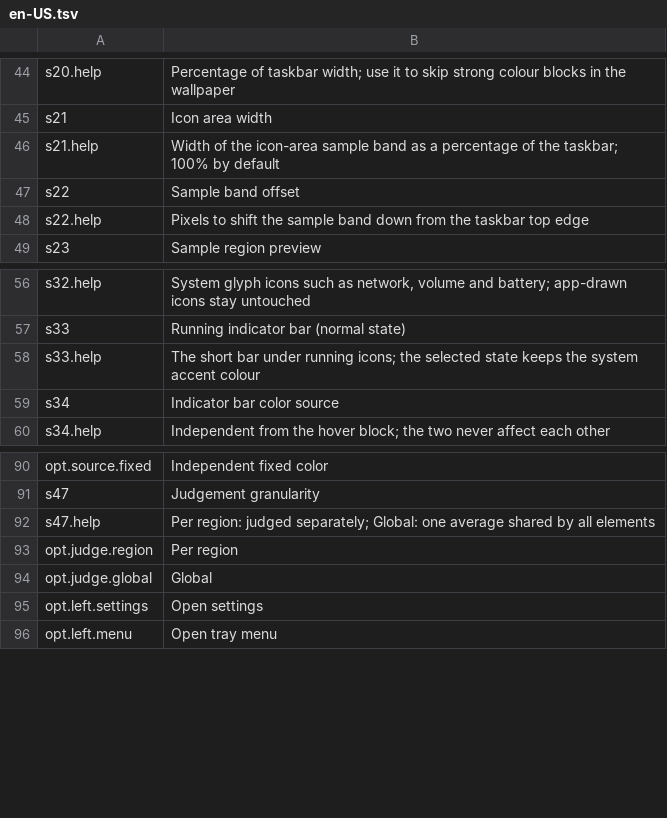
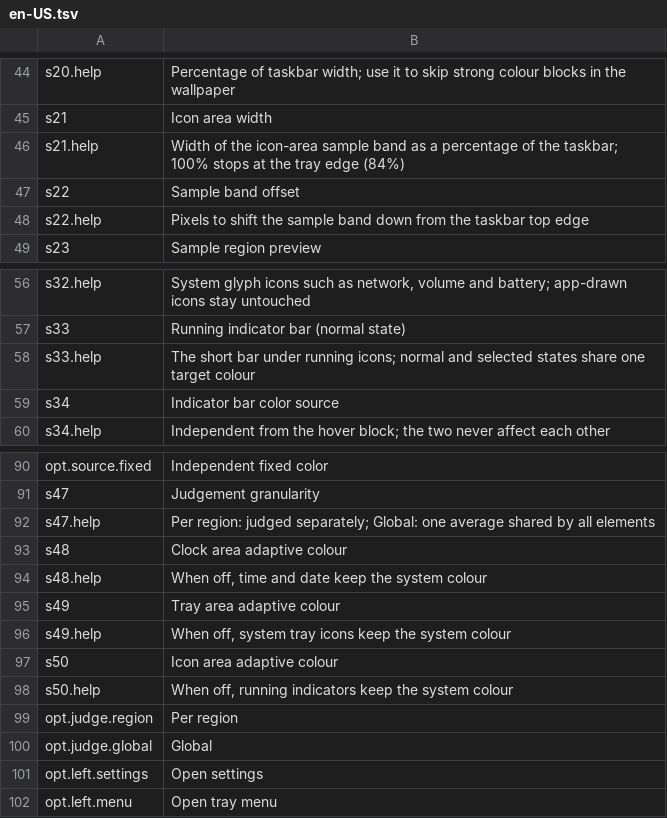
Before and after one commit to Yi-One1/ShadeBar, a TSV file: resources/lang/en-US.tsv, drawn as a sheet; only a part is shown, gaps mark what is left out.

```diff
--- a/resources/lang/en-US.tsv
+++ b/resources/lang/en-US.tsv
@@ -45,3 +45,3 @@ s20.help	Percentage of taskbar width; use it to skip strong colour blocks in the
 s21	Icon area width
-s21.help	Width of the icon-area sample band as a percentage of the taskbar; 100% by default
+s21.help	Width of the icon-area sample band as a percentage of the taskbar; 100% stops at the tray edge (84%)
 s22	Sample band offset
@@ -57,3 +57,3 @@ s32.help	System glyph icons such as network, volume and battery; app-drawn icons
 s33	Running indicator bar (normal state)
-s33.help	The short bar under running icons; the selected state keeps the system accent colour
+s33.help	The short bar under running icons; normal and selected states share one target colour
 s34	Indicator bar color source
@@ -92,2 +92,8 @@ s47	Judgement granularity
 s47.help	Per region: judged separately; Global: one average shared by all elements
+s48	Clock area adaptive colour
+s48.help	When off, time and date keep the system colour
+s49	Tray area adaptive colour
+s49.help	When off, system tray icons keep the system colour
+s50	Icon area adaptive colour
+s50.help	When off, running indicators keep the system colour
 opt.judge.region	Per region
```
Also changed, not shown: resources/lang/zh-CN.tsv, 4 other files.
